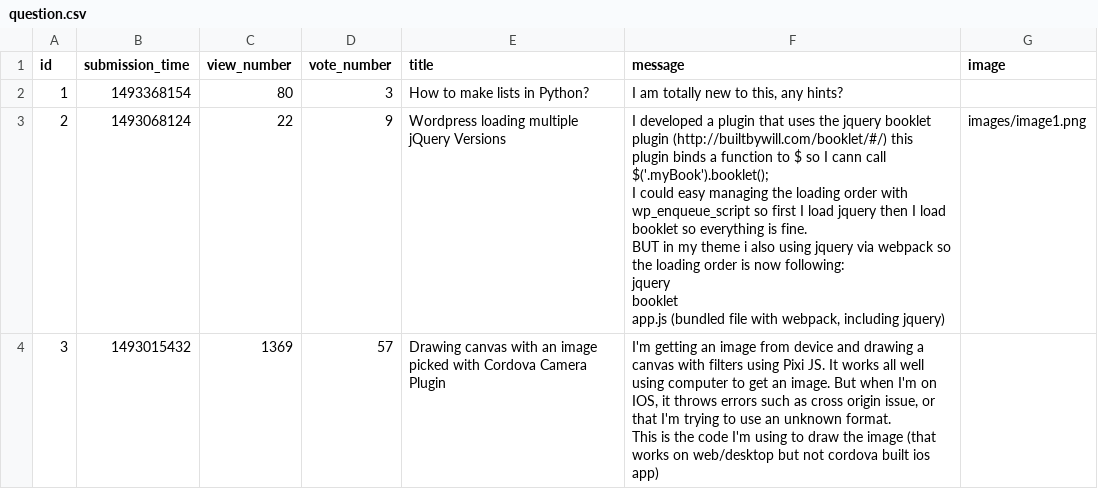
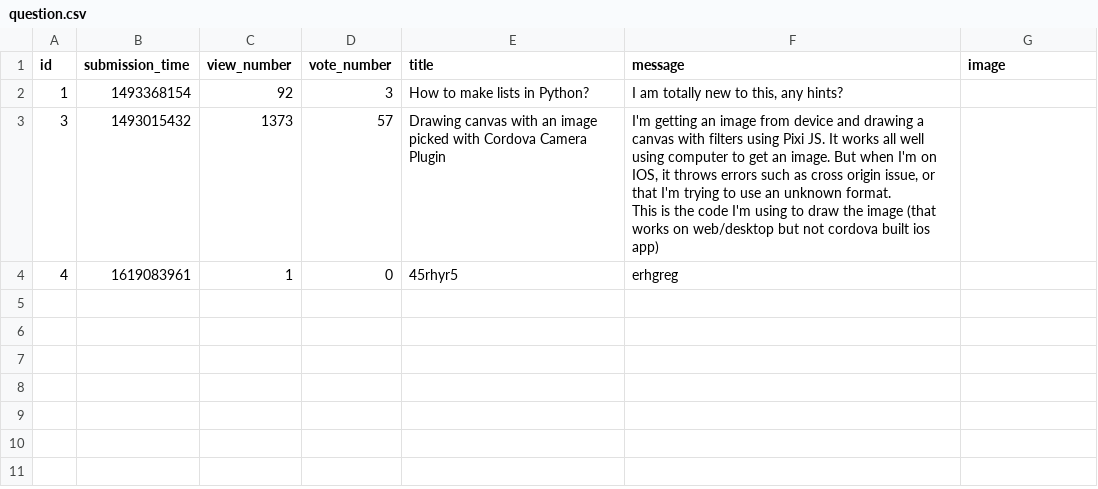
Before and after one commit to Nicolae-Peptea/AskMate, a CSV file: data_play/question.csv, drawn as a sheet.

Commit message:
refactor
sort questions

```diff
--- a/data_play/question.csv
+++ b/data_play/question.csv
@@ -1,14 +1,6 @@
 id,submission_time,view_number,vote_number,title,message,image
-1,1493368154,80,3,How to make lists in Python?,"I am totally new to this, any hints?",
-2,1493068124,22,9,Wordpress loading multiple jQuery Versions,"I developed a plugin that uses the jquery booklet plugin (http://builtbywill.com/booklet/#/) this plugin binds a function to $ so I cann call $('.myBook').booklet();
-
-I could easy managing the loading order with wp_enqueue_script so first I load jquery then I load booklet so everything is fine.
-
-BUT in my theme i also using jquery via webpack so the loading order is now following:
-
-jquery
-booklet
-app.js (bundled file with webpack, including jquery)",images/image1.png
-3,1493015432,1369,57,Drawing canvas with an image picked with Cordova Camera Plugin,"I'm getting an image from device and drawing a canvas with filters using Pixi JS. It works all well using computer to get an image. But when I'm on IOS, it throws errors such as cross origin issue, or that I'm trying to use an unknown format.
-
-This is the code I'm using to draw the image (that works on web/desktop but not cordova built ios app)",
+1,1493368154,92,3,How to make lists in Python?,"I am totally new to this, any hints?",
+3,1493015432,1373,57,Drawing canvas with an image picked with Cordova Camera Plugin,"I'm getting an image from device and drawing a canvas with filters using Pixi JS. It works all well using computer to get an image. But when I'm on IOS, it throws errors such as cross origin issue, or that I'm trying to use an unknown format.
+
+This is the code I'm using to draw the image (that works on web/desktop but not cordova built ios app)",
+4,1619083961,1,0,45rhyr5,erhgreg,
```
Also changed, not shown: 3 other files.
